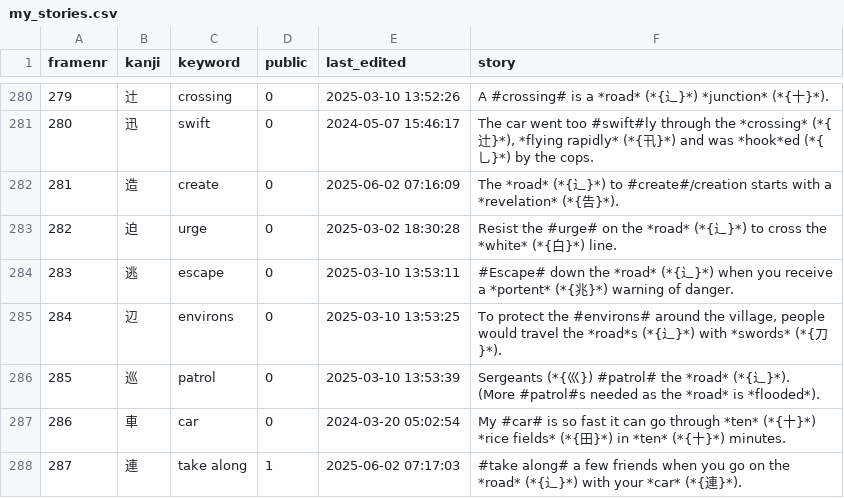
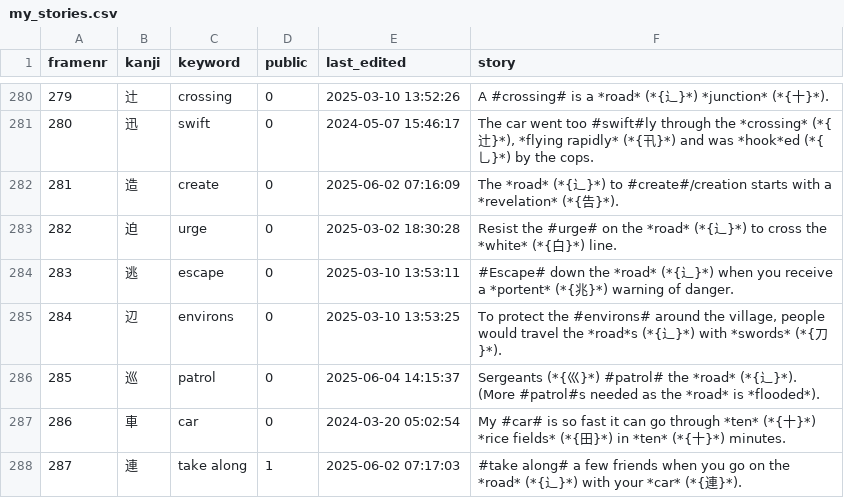
Before and after one commit to AntonioCarlini/japanese, a CSV file: external/my_stories.csv, drawn as a sheet; only a part is shown, gaps mark what is left out; the diff names each change by its address in the sheet, - before the commit and + after, or states it on an @@ line.

Commit message:
external/my_stories.csv: Fix a mis-formatted story

```diff
--- a/external/my_stories.csv
+++ b/external/my_stories.csv
-E286 (last_edited): 2025-03-10 13:53:39
+E286 (last_edited): 2025-06-04 14:15:37
-F286 (story): …(*{巛}) #patrol# the…
+F286 (story): …(*{巛}*) #patrol# the…
```
